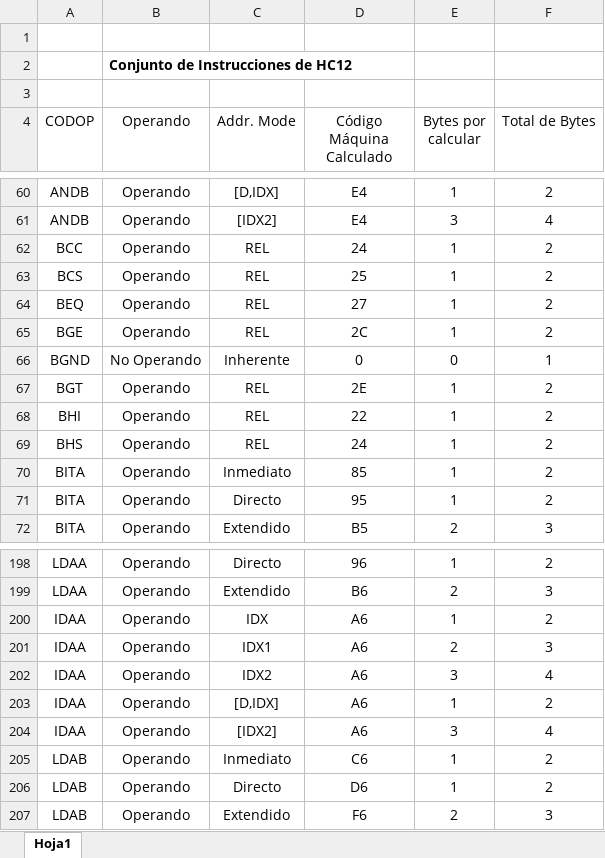
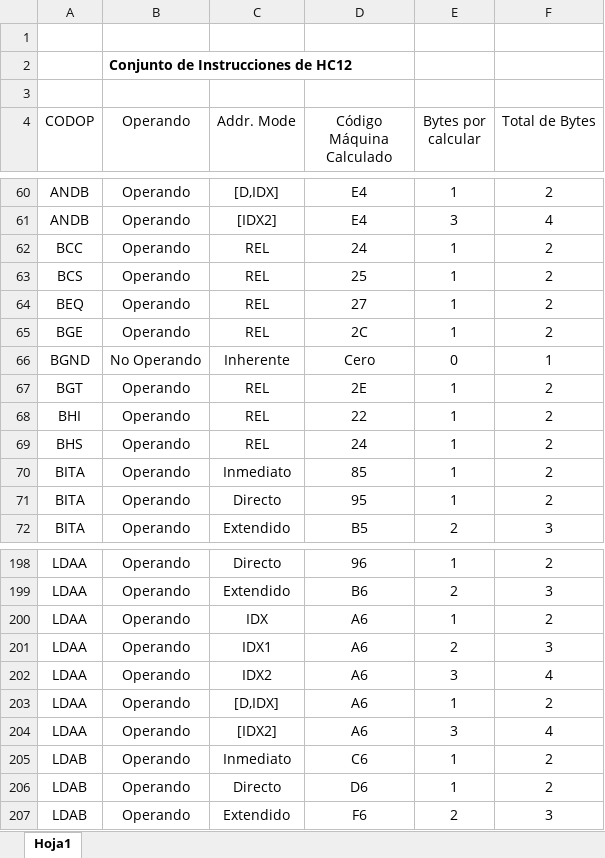
Before and after one commit to DavidBenjaminRuiz/PracticasPriv, an Excel workbook: Tabop.xlsx, sheet Hoja1, drawn as a sheet; only a part is shown, gaps mark what is left out; values as stored, in another font and other column widths than the file's, no borders; the diff names each change by its address in the sheet, - before the commit and + after, or states it on an @@ line.

```diff
--- a/Tabop.xlsx (sheet Hoja1)
+++ b/Tabop.xlsx (sheet Hoja1)
-D66 (Código Máquina Calculado): 0
+D66 (Código Máquina Calculado): Cero
-A200:A204 (CODOP): IDAA
+A200:A204 (CODOP): LDAA
```
Also changed, not shown: 6 other files.
